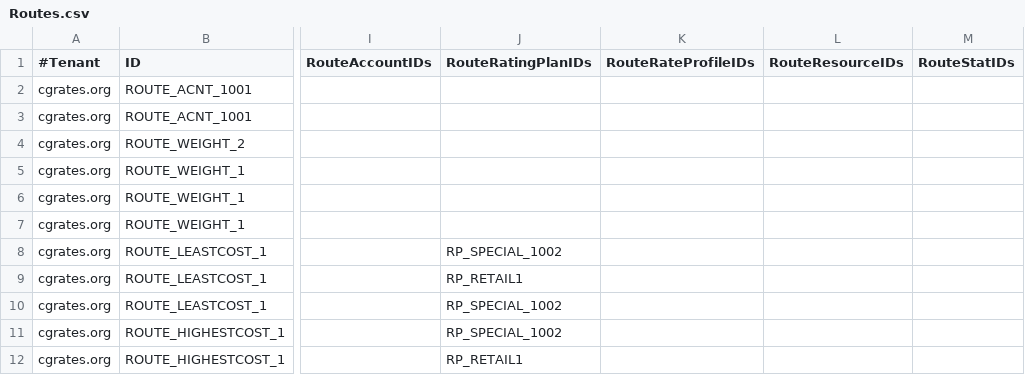
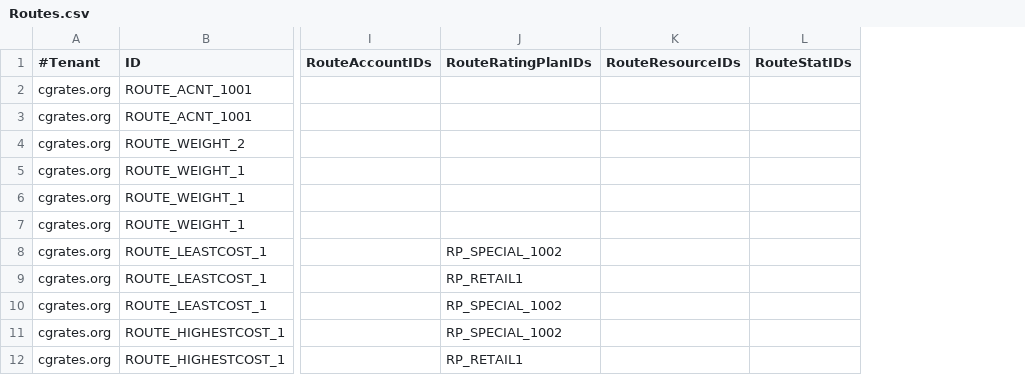
Before and after one commit to cgrates/cgrates, a CSV file: data/tariffplans/testit/Routes.csv, drawn as a sheet; only a part is shown, gaps mark what is left out; the diff names each change by its address in the sheet, - before the commit and + after, or states it on an @@ line.

Commit message:
Removed RateS connection from RouteS

```diff
--- a/data/tariffplans/testit/Routes.csv
+++ b/data/tariffplans/testit/Routes.csv
-column K (RouteRateProfileIDs), empty
```
Also changed, not shown: data/tariffplans/oldtutorial/Routes.csv, data/tariffplans/precache/Routes.csv, 34 other files.
